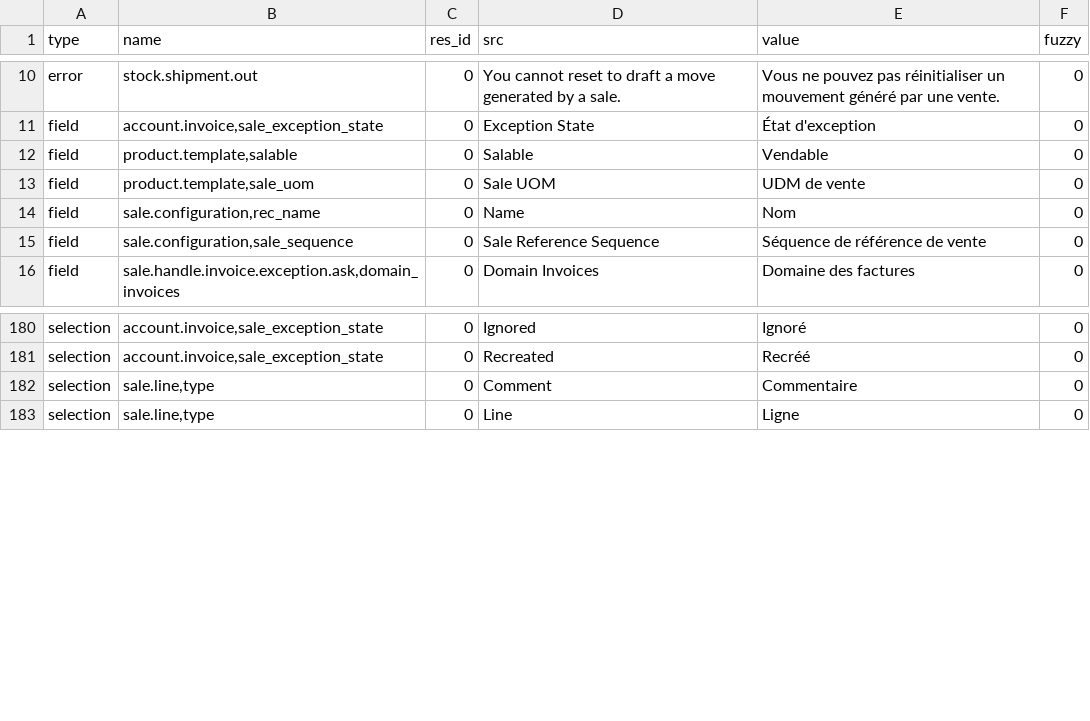
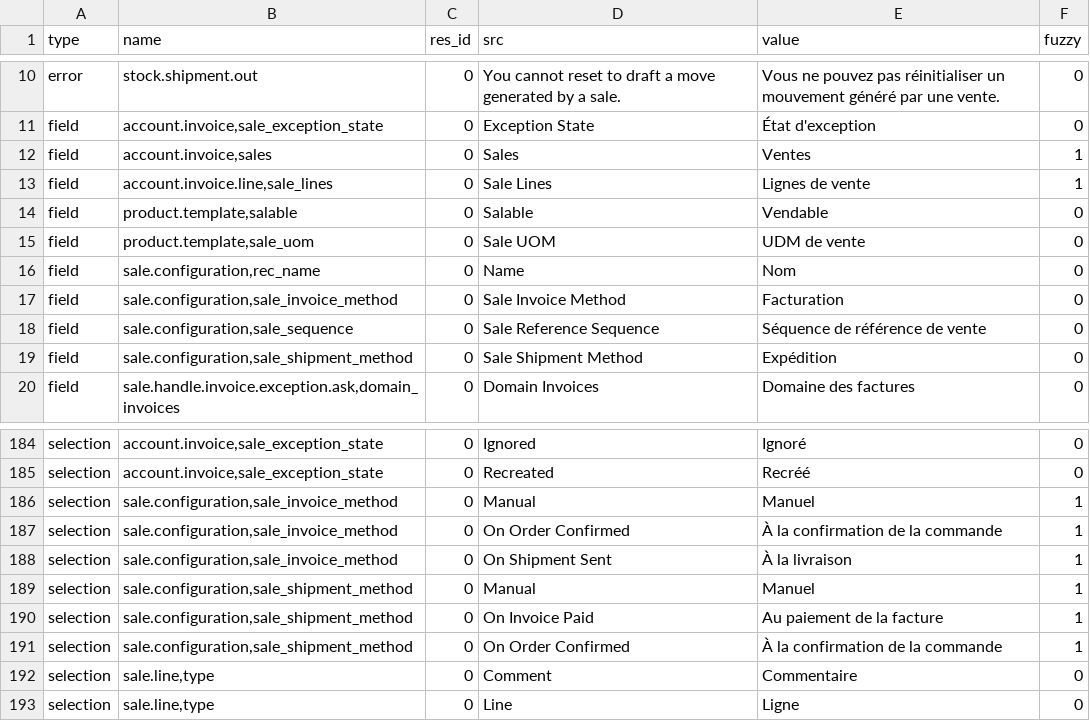
Before and after one commit to bala4901/sale, a CSV file: fr_FR.csv, drawn as a sheet; only a part is shown, gaps mark what is left out; the diff names each change by its address in the sheet, - before the commit and + after, or states it on an @@ line.

Commit message:
updated fr_FR translation

```diff
--- a/fr_FR.csv
+++ b/fr_FR.csv
+row 12: field | account.invoice,sales | 0 | Sales | Ventes | 1
+row 13: field | account.invoice.line,sale_lines | 0 | Sale Lines | Lignes de vente | 1
+row 17: field | sale.configuration,sale_invoice_method | 0 | Sale Invoice Method | Facturation | 0
+row 19: field | sale.configuration,sale_shipment_method | 0 | Sale Shipment Method | Expédition | 0
+row 186: selection | sale.configuration,sale_invoice_method | 0 | Manual | Manuel | 1
+row 187: selection | sale.configuration,sale_invoice_method | 0 | On Order Confirmed | À la confirmation de la commande | 1
+row 188: selection | sale.configuration,sale_invoice_method | 0 | On Shipment Sent | À la livraison | 1
+row 189: selection | sale.configuration,sale_shipment_method | 0 | Manual | Manuel | 1
+row 190: selection | sale.configuration,sale_shipment_method | 0 | On Invoice Paid | Au paiement de la facture | 1
+row 191: selection | sale.configuration,sale_shipment_method | 0 | On Order Confirmed | À la confirmation de la commande | 1
```
